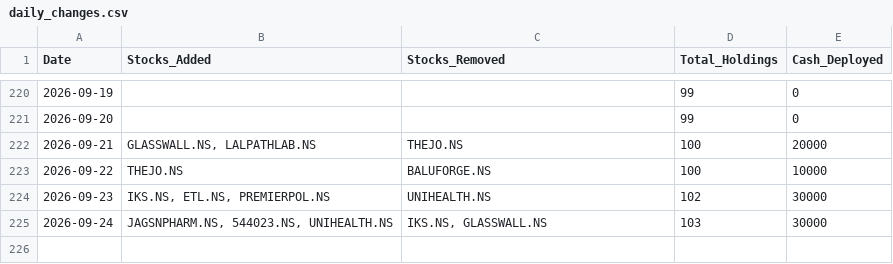
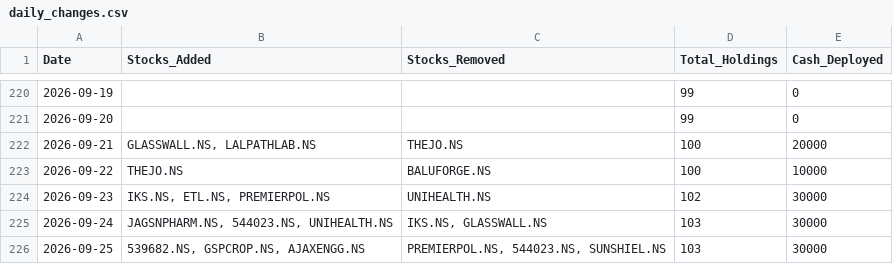
Before and after one commit to hitkarsh-singh/screener-tracker, a CSV file: data/daily_changes.csv, drawn as a sheet; only a part is shown, gaps mark what is left out.

```diff
--- a/data/daily_changes.csv
+++ b/data/daily_changes.csv
@@ -225 +225,2 @@ Date,Stocks_Added,Stocks_Removed,Total_Holdings,Cash_Deployed
 2026-09-24,"JAGSNPHARM.NS, 544023.NS, UNIHEALTH.NS","IKS.NS, GLASSWALL.NS",103,30000
+2026-09-25,"539682.NS, GSPCROP.NS, AJAXENGG.NS","PREMIERPOL.NS, 544023.NS, SUNSHIEL.NS",103,30000
```
Also changed, not shown: data/current_holdings.csv, data/portfolio_value.csv, 3 other files.
